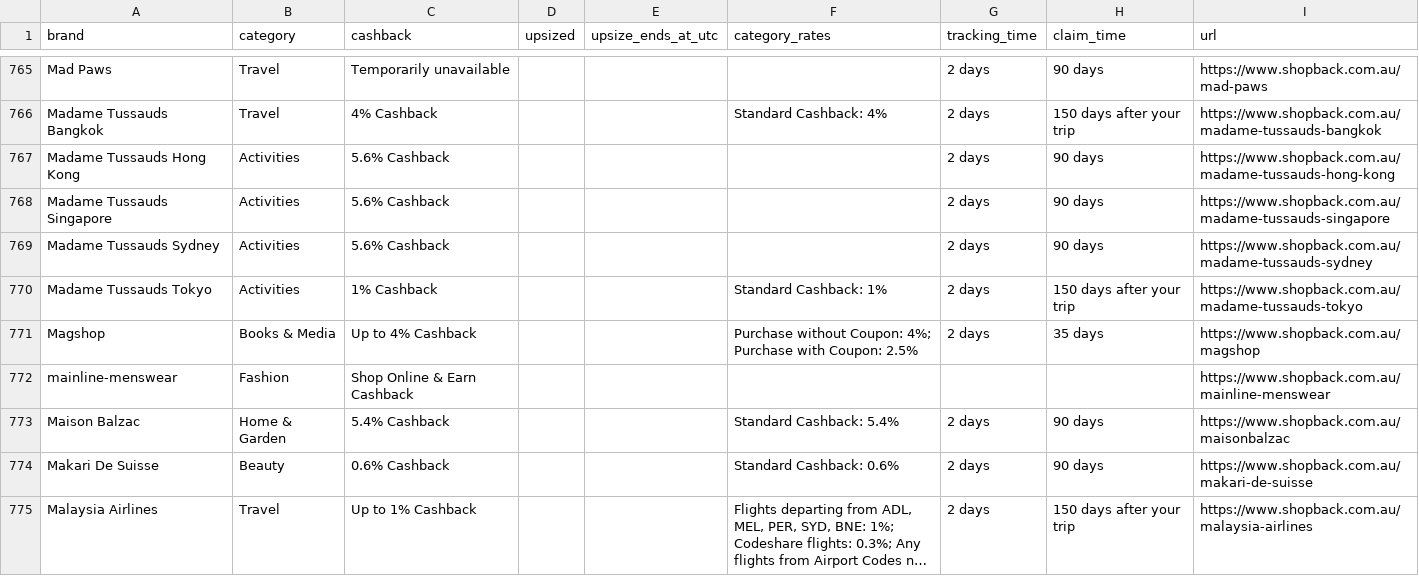
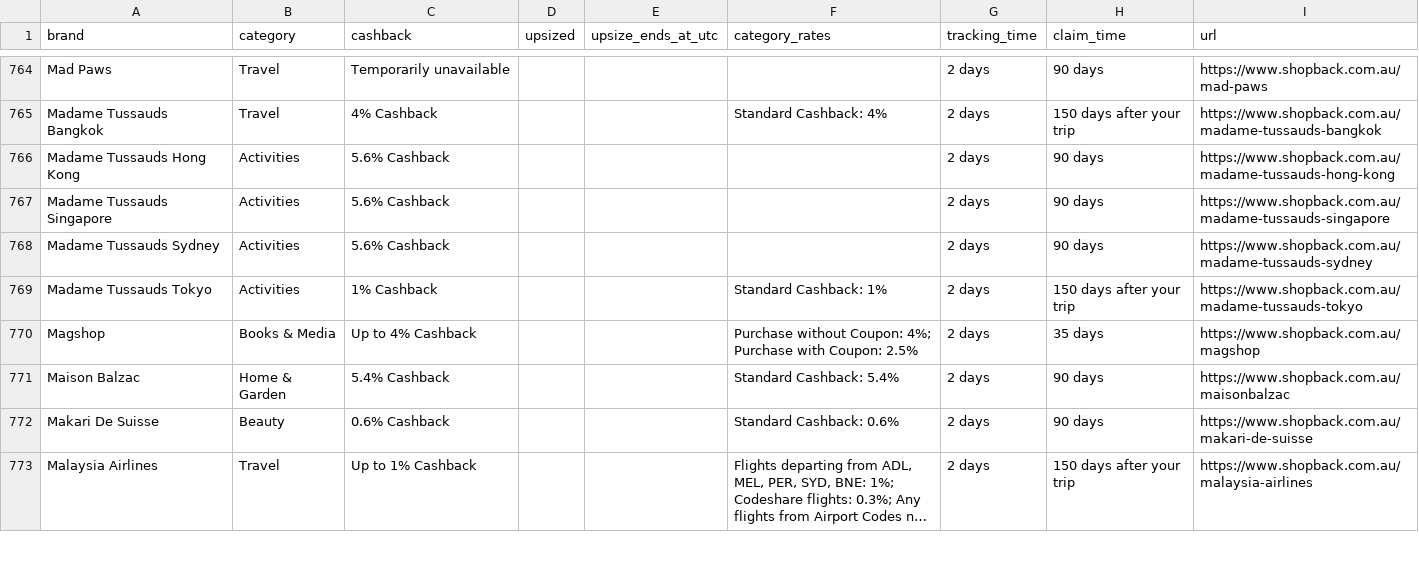
Before and after one commit to Tiger-QU/deal_hunter, a CSV file: data/shopback_deals.csv, drawn as a sheet; only a part is shown, gaps mark what is left out; long unchanged cells end in …; the diff covers the shown part only.

```diff
--- a/data/shopback_deals.csv
+++ b/data/shopback_deals.csv
@@ -771,3 +770,2 @@ Madame Tussauds Tokyo,Activities,1% Cashback,,,Standard Cashback: 1%,2 days,150
 Magshop,Books & Media,Up to 4% Cashback,,,Purchase without Coupon: 4%; Purchase with Coupon: 2.5%,2 days,35 days,https://www.shopback.com.au/magshop
-mainline-menswear,Fashion,Shop Online & Earn Cashback,,,,,,https://www.shopback.com.au/mainline-menswear
 Maison Balzac,Home & Garden,5.4% Cashback,,,Standard Cashback: 5.4%,2 days,90 days,https://www.shopback.com.au/maisonbalzac
```
Also changed, not shown: 2 added rows, 4 removed rows and 152 edited cells elsewhere in this file, 3 other files.
